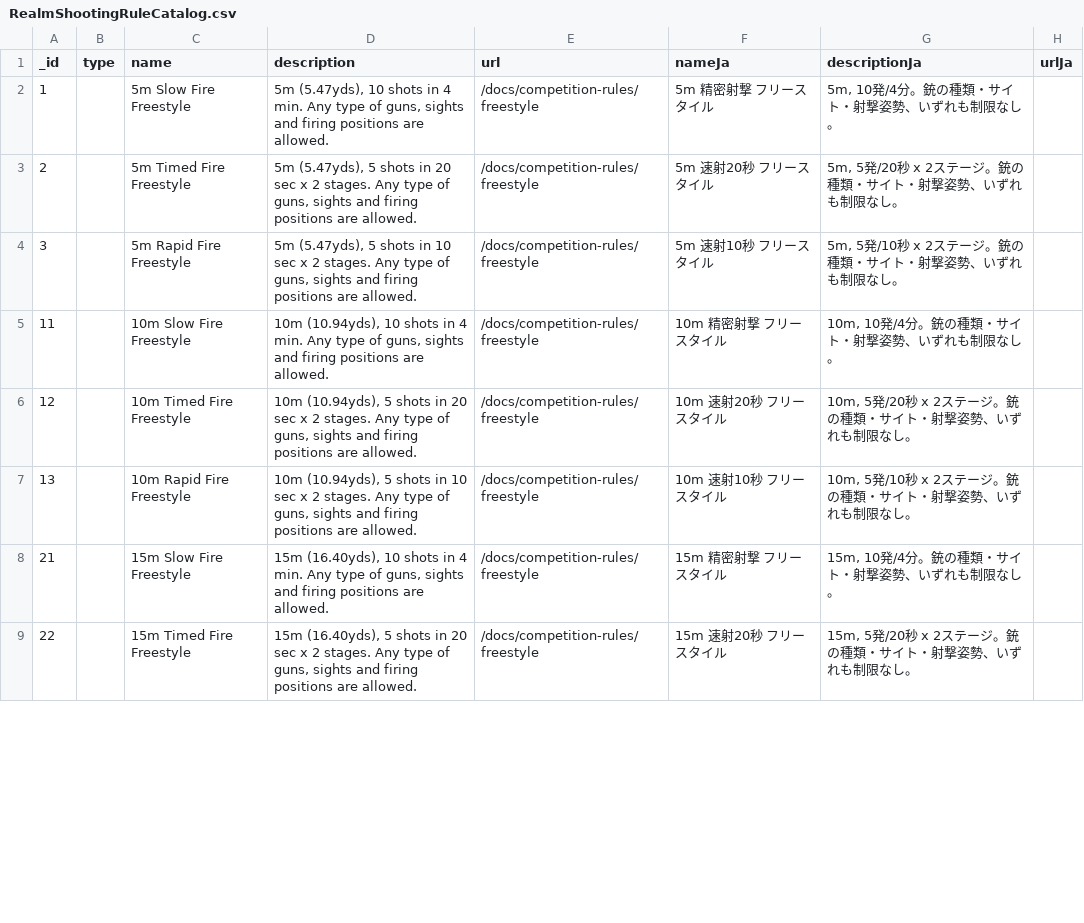
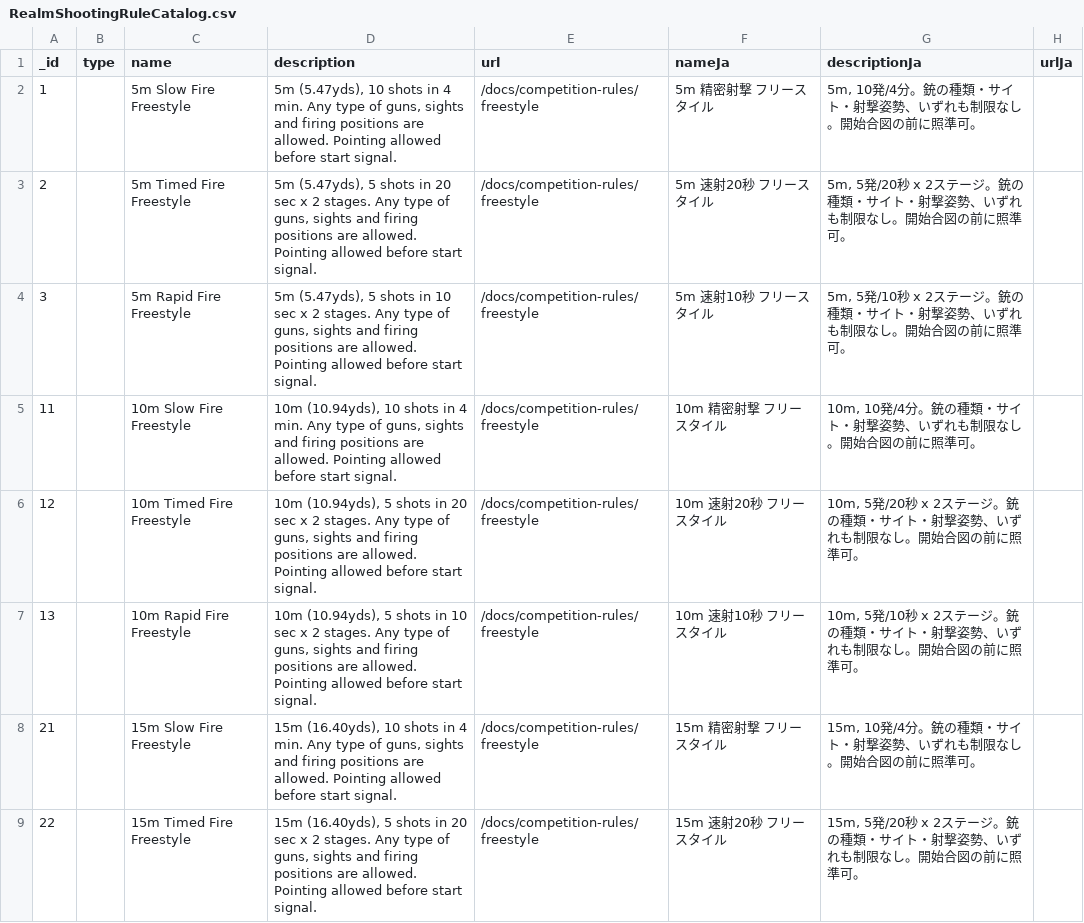
Before and after one commit to Precision-Marks/airsoft_database, a CSV file: source_data/RealmShootingRuleCatalog.csv, drawn as a sheet; only a part is shown; the diff covers the shown part only; the diff names each change by its address in the sheet, - before the commit and + after, or states it on an @@ line.

Commit message:
update: Rule descriptions.

```diff
--- a/source_data/RealmShootingRuleCatalog.csv
+++ b/source_data/RealmShootingRuleCatalog.csv
-D2 (description): …are allowed.
+D2 (description): …are allowed. Pointing allowed before start signal.
-G2 (descriptionJa): 5m, 10発/4分。銃の種類・サイト・射撃姿勢、いずれも制限なし。
+G2 (descriptionJa): 5m, 10発/4分。銃の種類・サイト・射撃姿勢、いずれも制限なし。開始合図の前に照準可。
-D3 (description): …are allowed.
+D3 (description): …are allowed. Pointing allowed before start signal.
-G3 (descriptionJa): …限なし。
+G3 (descriptionJa): …限なし。開始合図の前に照準可。
-D4 (description): …are allowed.
+D4 (description): …are allowed. Pointing allowed before start signal.
-G4 (descriptionJa): …限なし。
+G4 (descriptionJa): …限なし。開始合図の前に照準可。
-D5 (description): …are allowed.
+D5 (description): …are allowed. Pointing allowed before start signal.
-G5 (descriptionJa): 10m, 10発/4分。銃の種類・サイト・射撃姿勢、いずれも制限なし。
+G5 (descriptionJa): 10m, 10発/4分。銃の種類・サイト・射撃姿勢、いずれも制限なし。開始合図の前に照準可。
-D6 (description): …are allowed.
+D6 (description): …are allowed. Pointing allowed before start signal.
-G6 (descriptionJa): …限なし。
+G6 (descriptionJa): …限なし。開始合図の前に照準可。
-D7 (description): …are allowed.
+D7 (description): …are allowed. Pointing allowed before start signal.
-G7 (descriptionJa): …限なし。
+G7 (descriptionJa): …限なし。開始合図の前に照準可。
-D8 (description): …are allowed.
+D8 (description): …are allowed. Pointing allowed before start signal.
-G8 (descriptionJa): 15m, 10発/4分。銃の種類・サイト・射撃姿勢、いずれも制限なし。
+G8 (descriptionJa): 15m, 10発/4分。銃の種類・サイト・射撃姿勢、いずれも制限なし。開始合図の前に照準可。
-D9 (description): …are allowed.
+D9 (description): …are allowed. Pointing allowed before start signal.
-G9 (descriptionJa): …限なし。
+G9 (descriptionJa): …限なし。開始合図の前に照準可。
```
Also changed, not shown: 20 edited cells elsewhere in this file.
